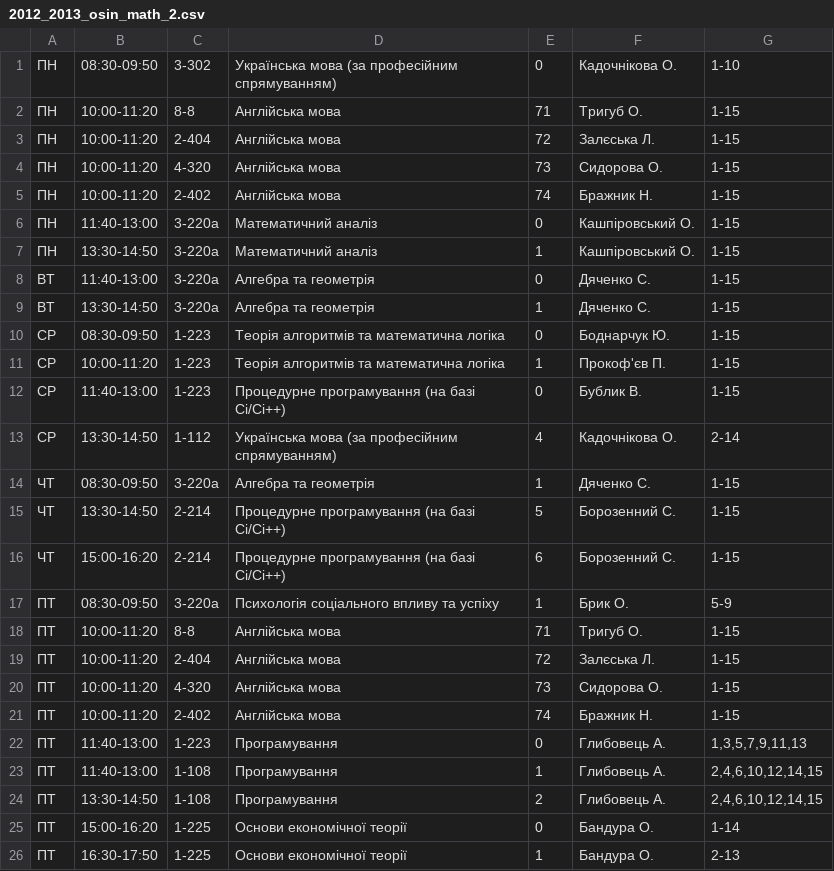
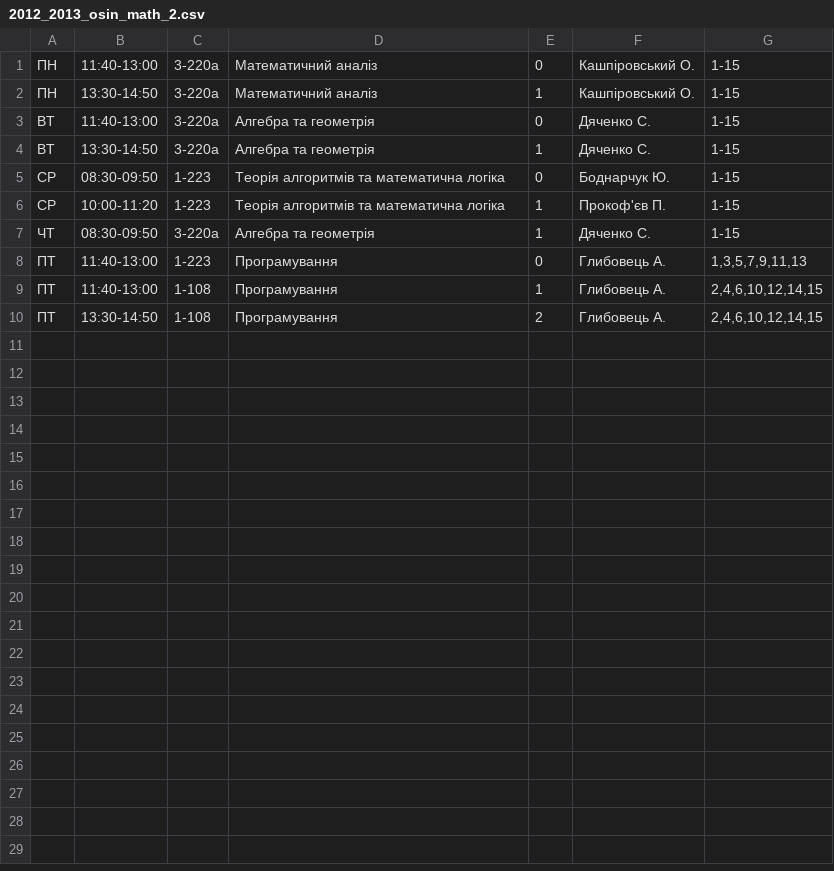
Before and after one commit to troyand/timetable_jan, a CSV file: timetable/unified_docs/2012_2013_osin_math_2.csv, drawn as a sheet.

```diff
--- a/timetable/unified_docs/2012_2013_osin_math_2.csv
+++ b/timetable/unified_docs/2012_2013_osin_math_2.csv
@@ -1,6 +1 @@
-"ПН","08:30-09:50","3-302","Українська мова (за професійним спрямуванням)","0","Кадочнікова О. ","1-10"
-"ПН","10:00-11:20","8-8","Англійська мова","71","Тригуб О. ","1-15"
-"ПН","10:00-11:20","2-404","Англійська мова","72","Залєська Л. ","1-15"
-"ПН","10:00-11:20","4-320","Англійська мова","73","Сидорова О. ","1-15"
-"ПН","10:00-11:20","2-402","Англійська мова","74","Бражник Н. ","1-15"
 "ПН","11:40-13:00","3-220а","Математичний аналіз","0","Кашпіровський О. ","1-15"
@@ -11,12 +6,3 @@
 "СР","10:00-11:20","1-223","Теорія алгоритмів та математична логіка","1","Прокоф'єв П. ","1-15"
-"СР","11:40-13:00","1-223","Процедурне програмування (на базі Сі/Сі++)","0","Бублик В. ","1-15"
-"СР","13:30-14:50","1-112","Українська мова (за професійним спрямуванням)","4","Кадочнікова О. ","2-14"
 "ЧТ","08:30-09:50","3-220а","Алгебра та геометрія","1","Дяченко С. ","1-15"
-"ЧТ","13:30-14:50","2-214","Процедурне програмування (на базі Сі/Сі++)","5","Борозенний С. ","1-15"
-"ЧТ","15:00-16:20","2-214","Процедурне програмування (на базі Сі/Сі++)","6","Борозенний С. ","1-15"
-"ПТ","08:30-09:50","3-220а","Психологія соціального впливу та успіху","1","Брик О. ","5-9"
-"ПТ","10:00-11:20","8-8","Англійська мова","71","Тригуб О. ","1-15"
-"ПТ","10:00-11:20","2-404","Англійська мова","72","Залєська Л. ","1-15"
-"ПТ","10:00-11:20","4-320","Англійська мова","73","Сидорова О. ","1-15"
-"ПТ","10:00-11:20","2-402","Англійська мова","74","Бражник Н. ","1-15"
 "ПТ","11:40-13:00","1-223","Програмування","0","Глибовець А. ","1,3,5,7,9,11,13"
@@ -24,3 +10 @@
 "ПТ","13:30-14:50","1-108","Програмування","2","Глибовець А. ","2,4,6,10,12,14,15"
-"ПТ","15:00-16:20","1-225","Основи економічної теорії","0","Бандура О. ","1-14"
-"ПТ","16:30-17:50","1-225","Основи економічної теорії","1","Бандура О. ","2-13"
```
Also changed, not shown: timetable/unified_docs/2012_2013_osin_cs_2.csv, 1 other file.
